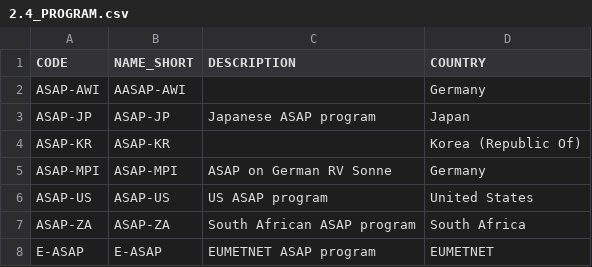
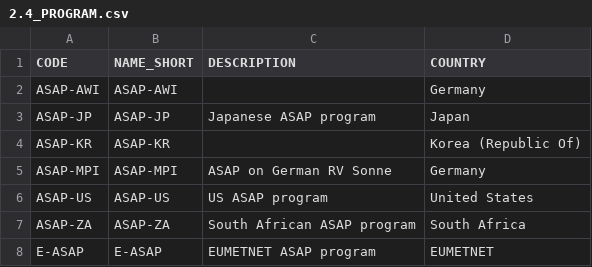
Before and after one commit to OceanOPS/sot-metadata, a CSV file: tables/2.4_PROGRAM.csv, drawn as a sheet; only a part is shown.

Commit message:
Update 2.4_PROGRAM.csv

```diff
--- a/tables/2.4_PROGRAM.csv
+++ b/tables/2.4_PROGRAM.csv
@@ -1,3 +1,3 @@
 "CODE","NAME_SHORT","DESCRIPTION","COUNTRY"
-ASAP-AWI,AASAP-AWI,"",Germany
+ASAP-AWI,ASAP-AWI,"",Germany
 ASAP-JP,ASAP-JP,"Japanese ASAP program",Japan
```
